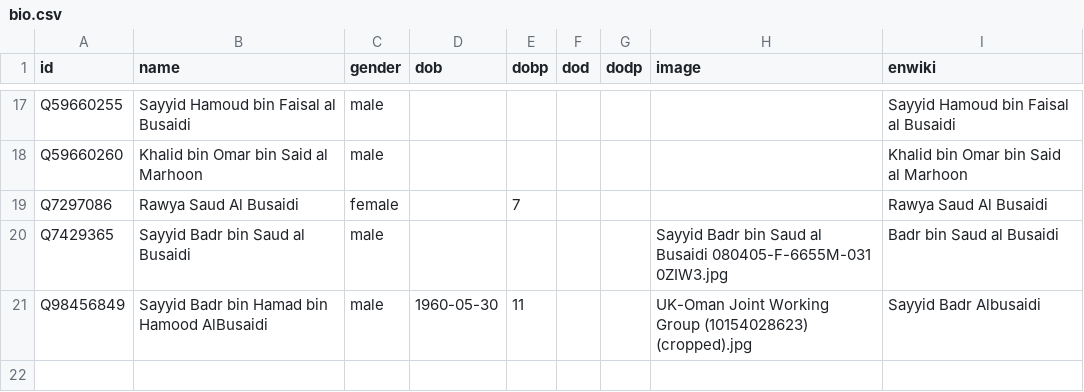
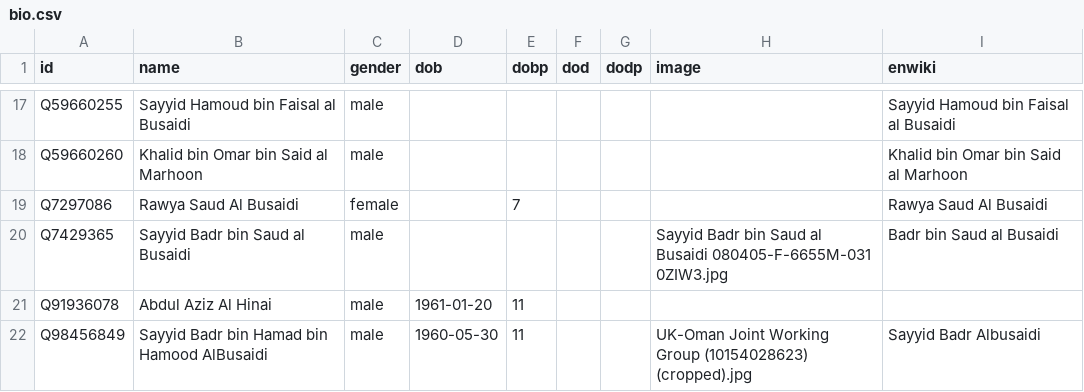
Before and after one commit to every-politician-scrapers/oman, a CSV file: html/bio.csv, drawn as a sheet; only a part is shown, gaps mark what is left out; the diff names each change by its address in the sheet, - before the commit and + after, or states it on an @@ line.

```diff
--- a/html/bio.csv
+++ b/html/bio.csv
+row 21: Q91936078 | Abdul Aziz Al Hinai | male | 1961-01-20 | 11
```
Also changed, not shown: html/holders21.csv, 1 other file.
